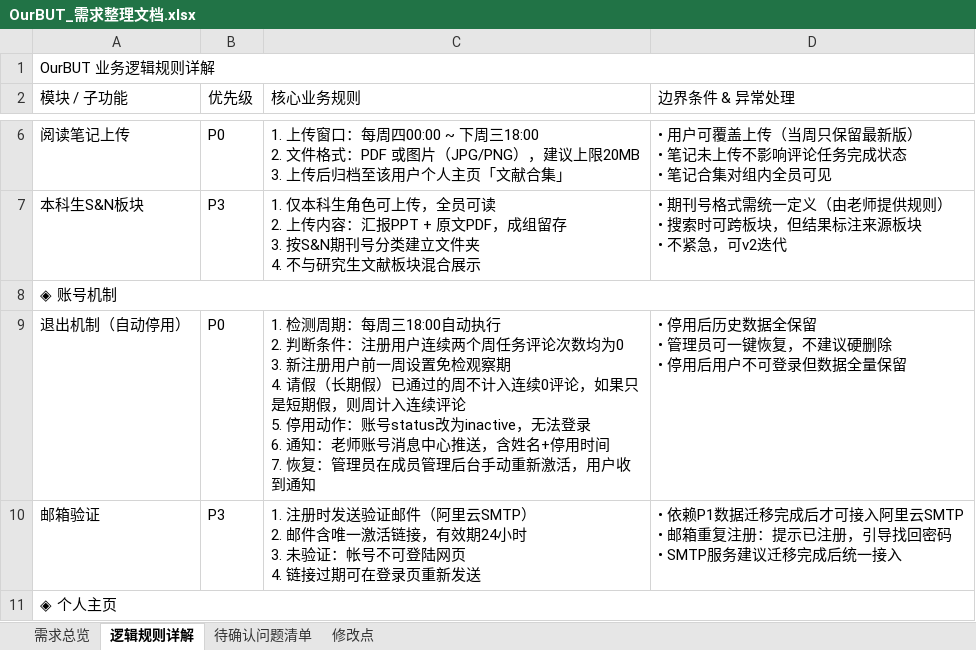
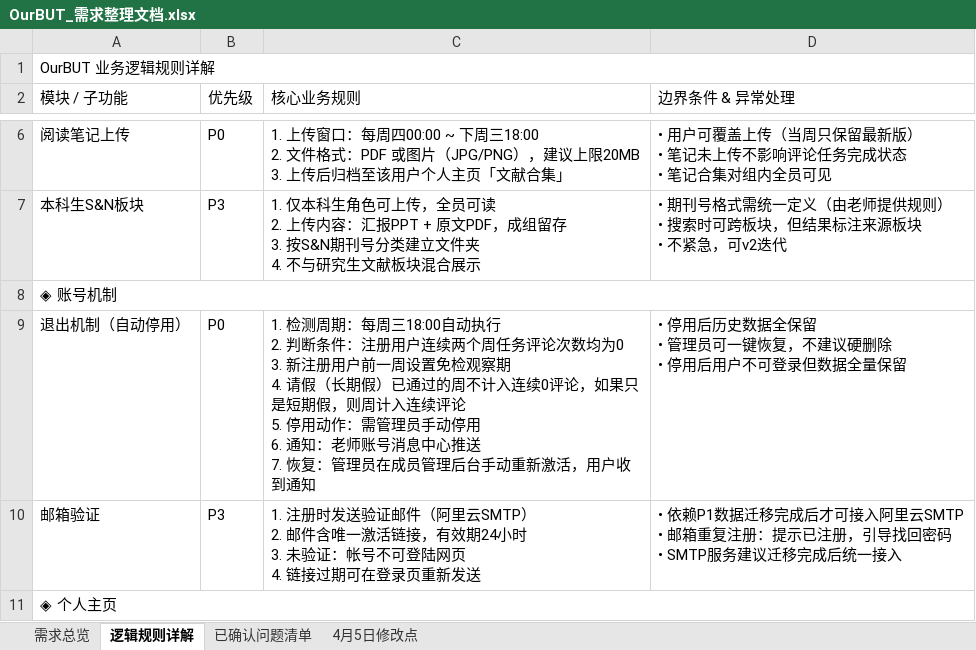
Before and after one commit to 376538511-athena/but-group-discussion, an Excel workbook: OurBUT_需求整理文档.xlsx, sheet 逻辑规则详解, drawn as a sheet; only a part is shown, gaps mark what is left out; values as stored, in another font and other column widths than the file's, no cell formats; ↵ is a line break in a cell; the diff names each change by its address in the sheet, - before the commit and + after, or states it on an @@ line.

```diff
--- a/OurBUT_需求整理文档.xlsx (sheet 逻辑规则详解)
+++ b/OurBUT_需求整理文档.xlsx (sheet 逻辑规则详解)
-sheet tab: 待确认问题清单
+sheet tab: 已确认问题清单
-sheet tab: 修改点
+sheet tab: 4月5日修改点
-C9 (核心业务规则): …用动作：账号status改为inactive，无法登录 ↵ 6. 通知：老师账号消息中心推送，含姓名+停用时间 ↵ 7. 恢复…
+C9 (核心业务规则): …用动作：需管理员手动停用 ↵ 6. 通知：老师账号消息中心推送 ↵ 7. 恢复…
```
Also changed, not shown: sheet 需求总览, sheet 已确认问题清单, sheet 4月5日修改点, cell formats, 8 other files.
